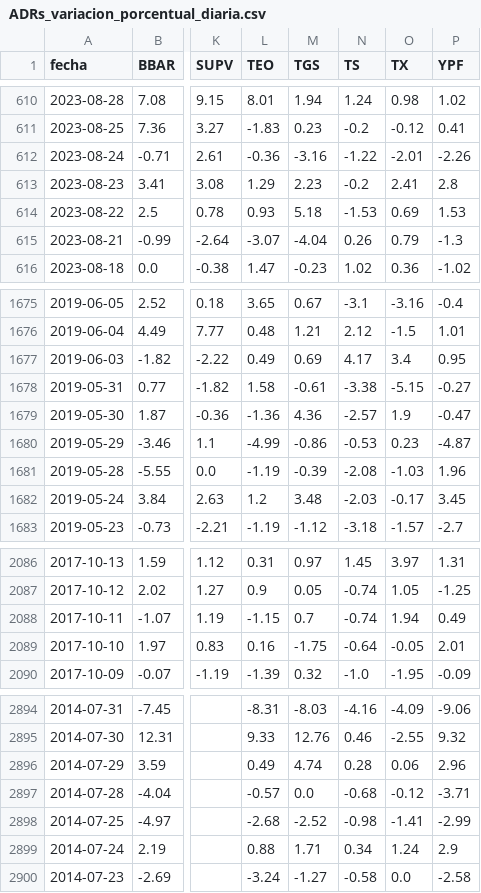
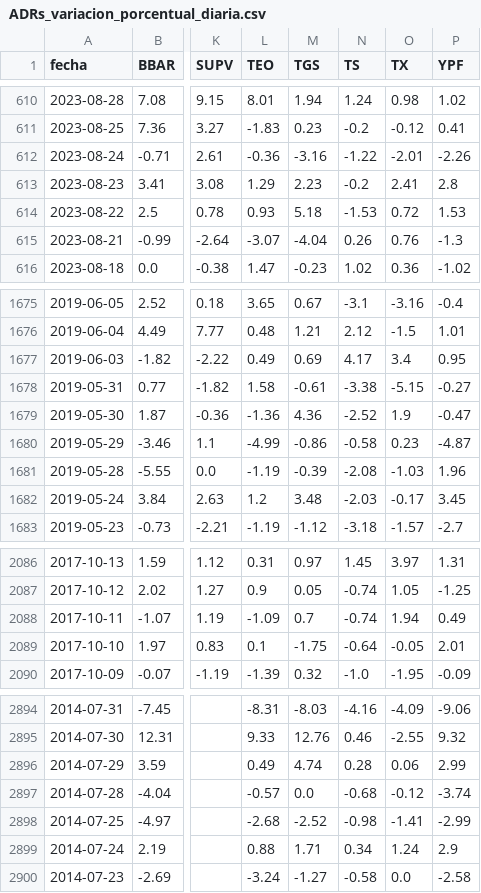
Before and after one commit to jesusrobles824/bases-de-datos, a CSV file: ADRs_variacion_porcentual_diaria.csv, drawn as a sheet; only a part is shown, gaps mark what is left out; the diff names each change by its address in the sheet, - before the commit and + after, or states it on an @@ line.

```diff
--- a/ADRs_variacion_porcentual_diaria.csv
+++ b/ADRs_variacion_porcentual_diaria.csv
-O614 (TX): 0.69
+O614 (TX): 0.72
-O615 (TX): 0.79
+O615 (TX): 0.76
-N1679 (TS): -2.57
+N1679 (TS): -2.52
-N1680 (TS): -0.53
+N1680 (TS): -0.58
-L2088 (TEO): -1.15
+L2088 (TEO): -1.09
-L2089 (TEO): 0.16
+L2089 (TEO): 0.1
-P2896 (YPF): 2.96
+P2896 (YPF): 2.99
-P2897 (YPF): -3.71
+P2897 (YPF): -3.74
```
Also changed, not shown: ADRs_Precios.csv.
